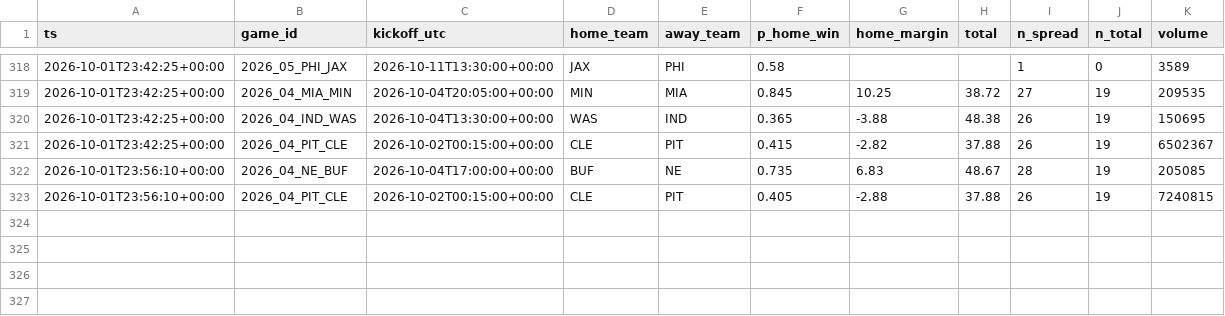
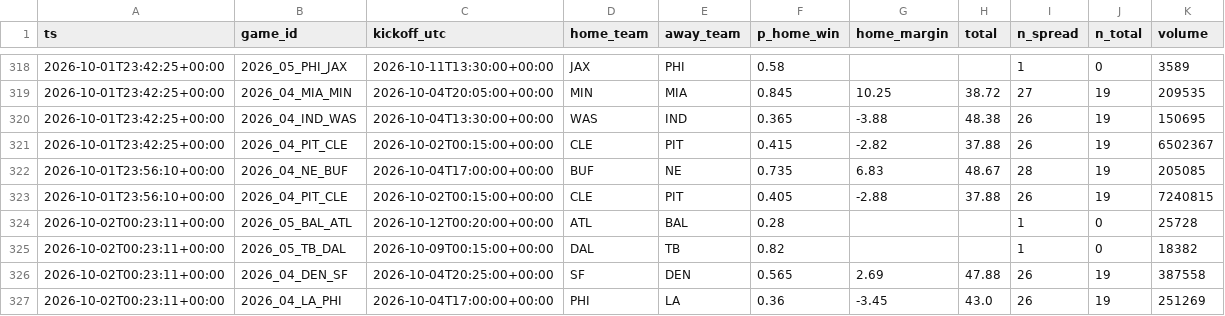
Before and after one commit to jferaz23/nfl-line-model, a CSV file: artifacts/kalshi/kalshi_nfl.csv, drawn as a sheet; only a part is shown, gaps mark what is left out.

```diff
--- a/artifacts/kalshi/kalshi_nfl.csv
+++ b/artifacts/kalshi/kalshi_nfl.csv
@@ -323 +323,5 @@ ts,game_id,kickoff_utc,home_team,away_team,p_home_win,home_margin,total,n_spread
 2026-10-01T23:56:10+00:00,2026_04_PIT_CLE,2026-10-02T00:15:00+00:00,CLE,PIT,0.405,-2.88,37.88,26,19,7240815
+2026-10-02T00:23:11+00:00,2026_05_BAL_ATL,2026-10-12T00:20:00+00:00,ATL,BAL,0.28,,,1,0,25728
+2026-10-02T00:23:11+00:00,2026_05_TB_DAL,2026-10-09T00:15:00+00:00,DAL,TB,0.82,,,1,0,18382
+2026-10-02T00:23:11+00:00,2026_04_DEN_SF,2026-10-04T20:25:00+00:00,SF,DEN,0.565,2.69,47.88,26,19,387558
+2026-10-02T00:23:11+00:00,2026_04_LA_PHI,2026-10-04T17:00:00+00:00,PHI,LA,0.36,-3.45,43.0,26,19,251269
```
Also changed, not shown: artifacts/lines/espn_lines.csv.
